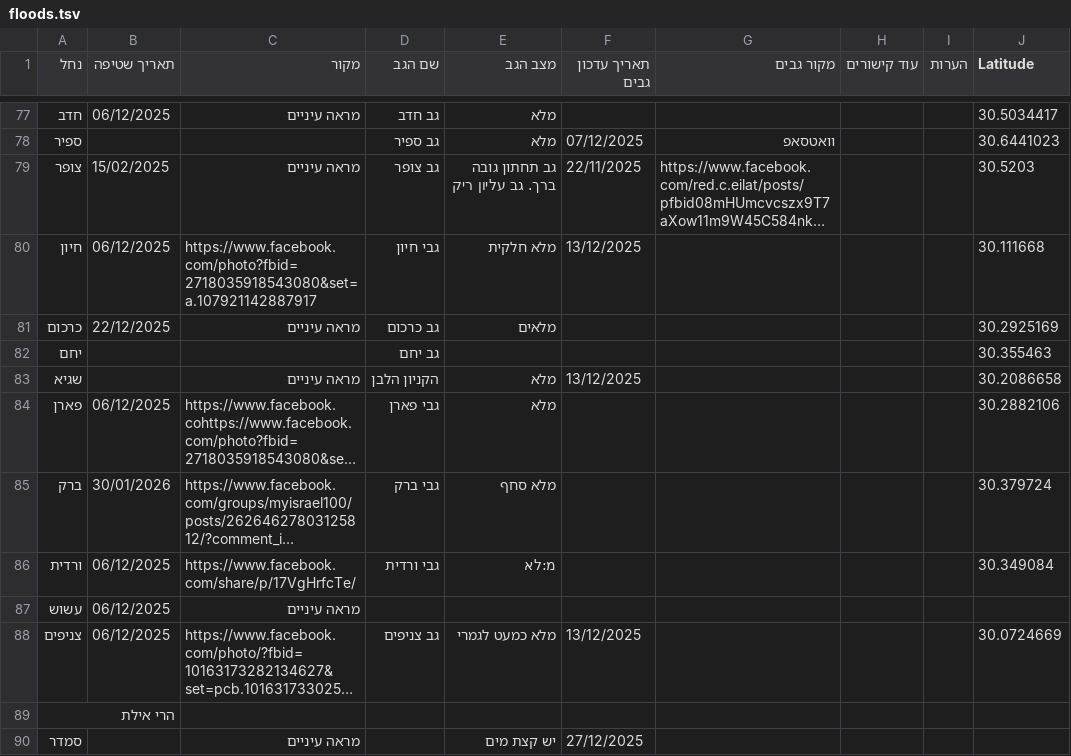
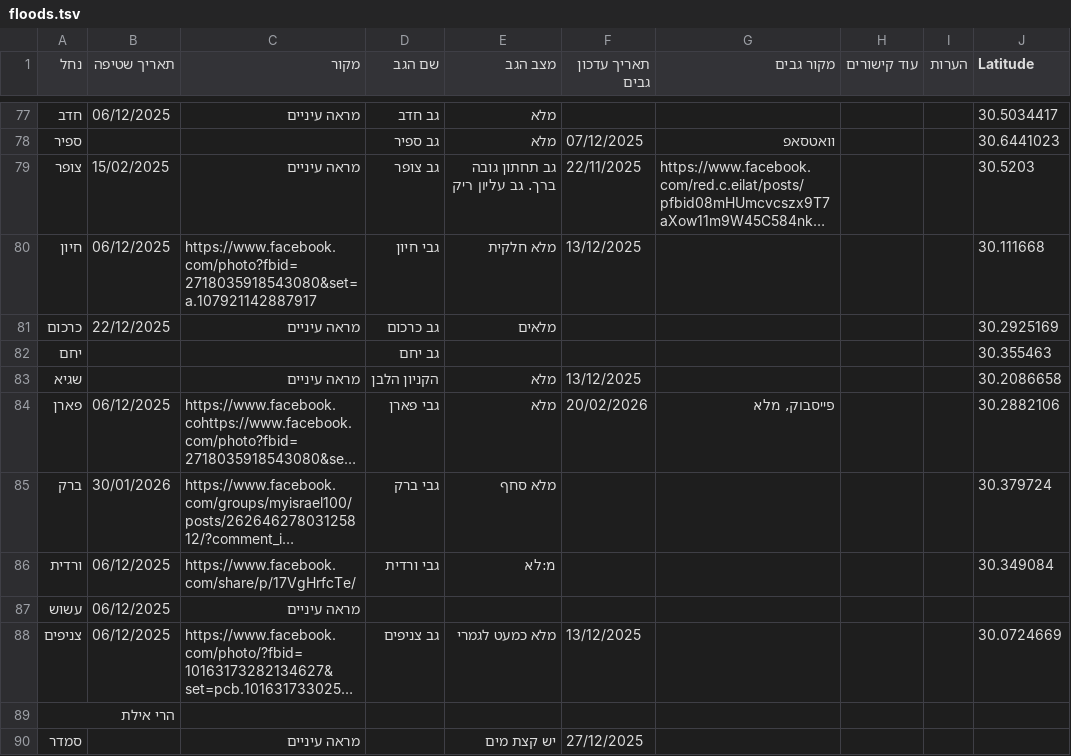
Before and after one commit to zstadler/IHMGeoJSONWaterholes, a TSV file: floods.tsv, drawn as a sheet; only a part is shown, gaps mark what is left out; long unchanged cells end in …; the diff names each change by its address in the sheet, - before the commit and + after, or states it on an @@ line.

```diff
--- a/floods.tsv
+++ b/floods.tsv
-F84 (תאריך עדכון גבים): (empty)
+F84 (תאריך עדכון גבים): 20/02/2026
-G84 (מקור גבים): (empty)
+G84 (מקור גבים): פייסבוק, מלא
```
